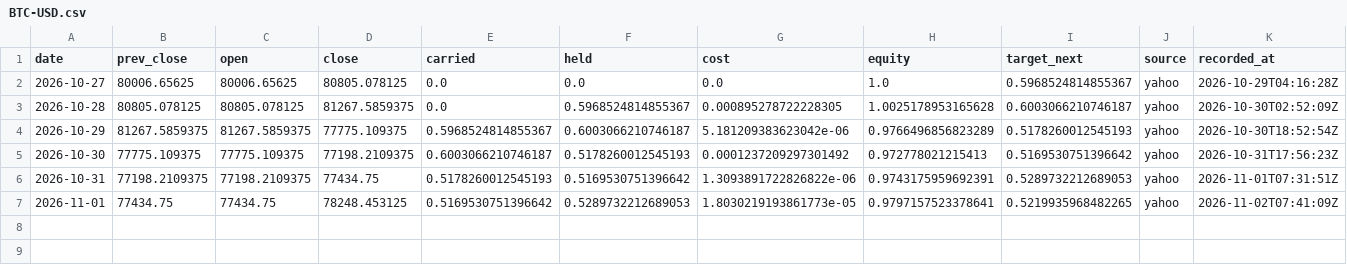
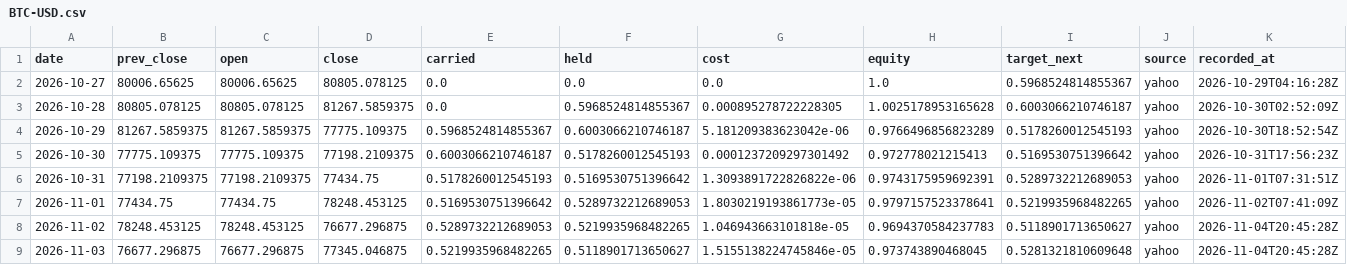
Before and after one commit to Lego514/quantlab, a CSV file: forward/ledgers/portfolio_2026/BTC-USD.csv, drawn as a sheet; only a part is shown; rows hold the shown columns only; the diff names each change by its address in the sheet, - before the commit and + after, or states it on an @@ line.

```diff
--- a/forward/ledgers/portfolio_2026/BTC-USD.csv
+++ b/forward/ledgers/portfolio_2026/BTC-USD.csv
+row 8: 2026-11-02 | 78248.453125 | 78248.453125 | 76677.296875 | 0.5289732212689053 | 0.5219935968482265 | 1.046943663101818e-05 | 0.9694370584237783 | 0.5118901713650627 | yahoo | 2026-11-04T20:45:28Z
+row 9: 2026-11-03 | 76677.296875 | 76677.296875 | 77345.046875 | 0.5219935968482265 | 0.5118901713650627 | 1.5155138224745846e-05 | 0.973743890468045 | 0.5281321810609648 | yahoo | 2026-11-04T20:45:28Z
```
Also changed, not shown: forward/ledgers/portfolio_2026/QQQ.csv, forward/ledgers/rsi2_etf/QQQ.csv, 11 other files.
